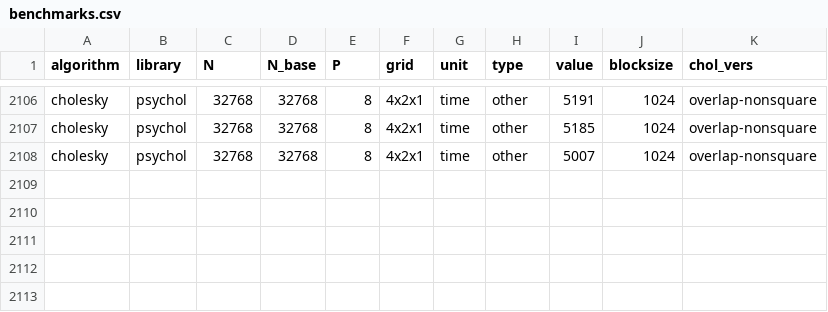
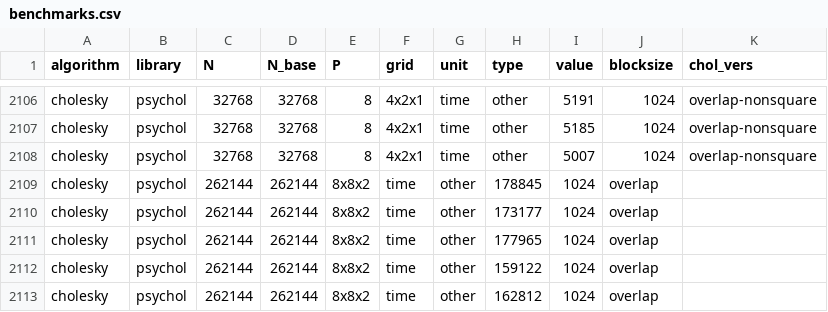
Before and after one commit to eth-cscs/conflux, a CSV file: benchmarks/benchmarks.csv, drawn as a sheet; only a part is shown, gaps mark what is left out; the diff names each change by its address in the sheet, - before the commit and + after, or states it on an @@ line.

Commit message:
Update benchmarks.csv
added new 8x8x2 run 262k

```diff
--- a/benchmarks/benchmarks.csv
+++ b/benchmarks/benchmarks.csv
+row 2109: cholesky | psychol | 262144 | 262144 | 8x8x2 | time | other | 178845 | 1024 | overlap
+row 2110: cholesky | psychol | 262144 | 262144 | 8x8x2 | time | other | 173177 | 1024 | overlap
+row 2111: cholesky | psychol | 262144 | 262144 | 8x8x2 | time | other | 177965 | 1024 | overlap
+row 2112: cholesky | psychol | 262144 | 262144 | 8x8x2 | time | other | 159122 | 1024 | overlap
+row 2113: cholesky | psychol | 262144 | 262144 | 8x8x2 | time | other | 162812 | 1024 | overlap
```
